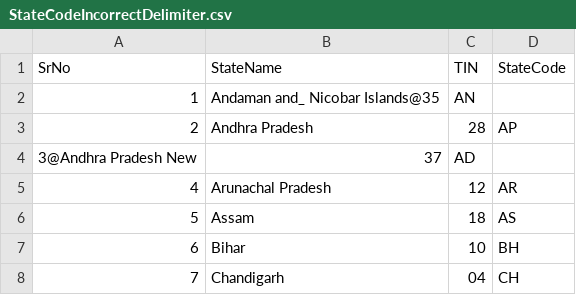
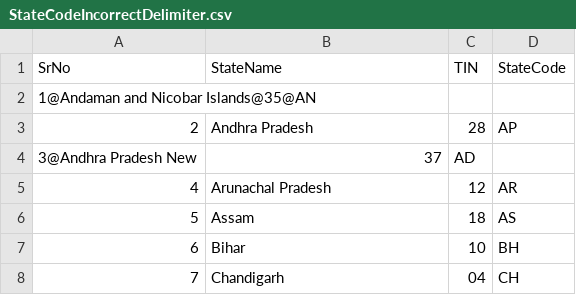
Before and after one commit to akshayssalunkhe/Census_Analyser, a CSV file: CensusAnalyserTest/resource/StateCodeIncorrectDelimiter.csv, drawn as a sheet; only a part is shown.

Commit message:
[Akshay]REFACTORED:Code To Create Map Of State And Census Data

```diff
--- a/CensusAnalyserTest/resource/StateCodeIncorrectDelimiter.csv
+++ b/CensusAnalyserTest/resource/StateCodeIncorrectDelimiter.csv
@@ -1,3 +1,3 @@
 SrNo,StateName,TIN,StateCode
-1,Andaman and_ Nicobar Islands@35,AN
+1@Andaman and Nicobar Islands@35@AN
 2,Andhra Pradesh,28,AP
```
Also changed, not shown: CensusAnalyserTest/resource/StateCensusDataIncorrectDelimiter.csv, 2 other files.
